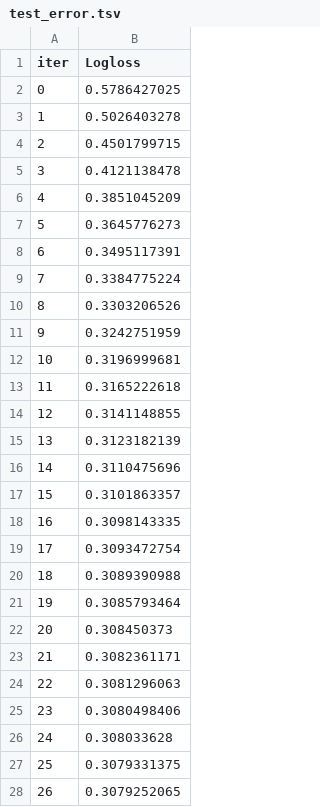
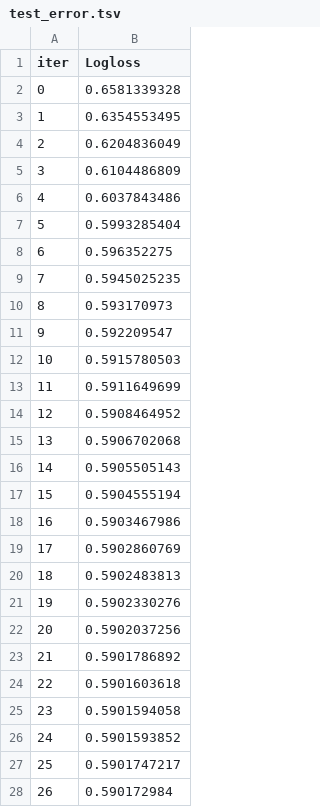
Before and after one commit to AbigailUchennaNkama/masters_thesis_project, a TSV file: thesis/notebooks/catboost_info/test_error.tsv, drawn as a sheet; only a part is shown; the diff covers the shown part only.

```diff
--- a/thesis/notebooks/catboost_info/test_error.tsv
+++ b/thesis/notebooks/catboost_info/test_error.tsv
@@ -1,28 +1,28 @@
 iter	Logloss
-0	0.5786427025
-1	0.5026403278
-2	0.4501799715
-3	0.4121138478
-4	0.3851045209
-5	0.3645776273
-6	0.3495117391
-7	0.3384775224
-8	0.3303206526
-9	0.3242751959
-10	0.3196999681
-11	0.3165222618
-12	0.3141148855
-13	0.3123182139
-14	0.3110475696
-15	0.3101863357
-16	0.3098143335
-17	0.3093472754
-18	0.3089390988
-19	0.3085793464
-20	0.308450373
-21	0.3082361171
-22	0.3081296063
-23	0.3080498406
-24	0.308033628
-25	0.3079331375
-26	0.3079252065
+0	0.6581339328
+1	0.6354553495
+2	0.6204836049
+3	0.6104486809
+4	0.6037843486
+5	0.5993285404
+6	0.596352275
+7	0.5945025235
+8	0.593170973
+9	0.592209547
+10	0.5915780503
+11	0.5911649699
+12	0.5908464952
+13	0.5906702068
+14	0.5905505143
+15	0.5904555194
+16	0.5903467986
+17	0.5902860769
+18	0.5902483813
+19	0.5902330276
+20	0.5902037256
+21	0.5901786892
+22	0.5901603618
+23	0.5901594058
+24	0.5901593852
+25	0.5901747217
+26	0.590172984
```
Also changed, not shown: 8 removed rows and 21 edited cells elsewhere in this file, thesis/notebooks/catboost_info/learn_error.tsv, thesis/notebooks/catboost_info/time_left.tsv, 21 other files.
